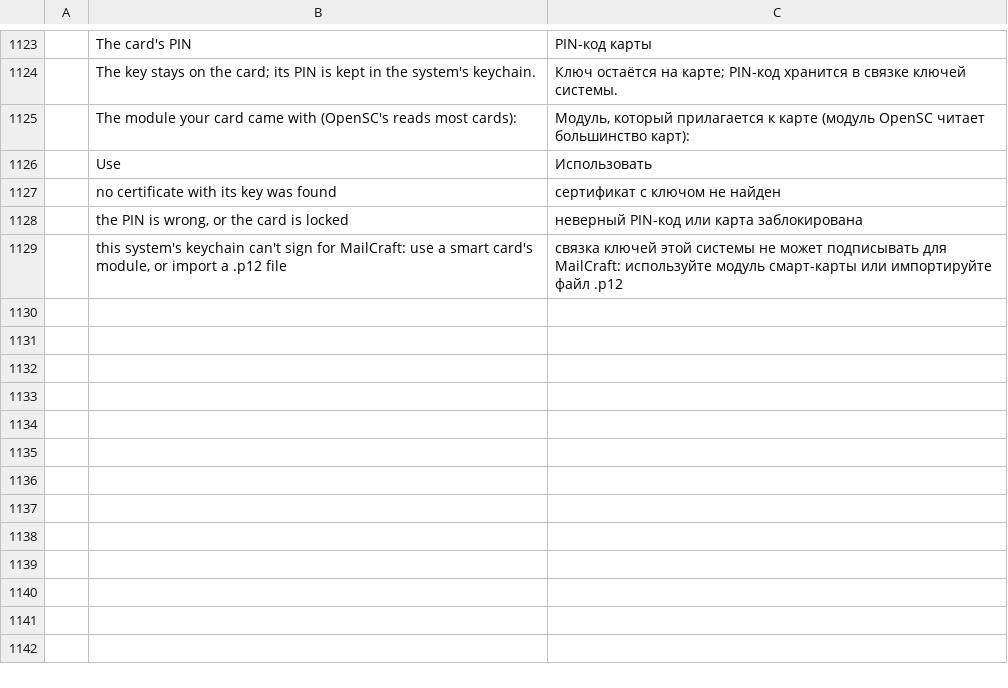
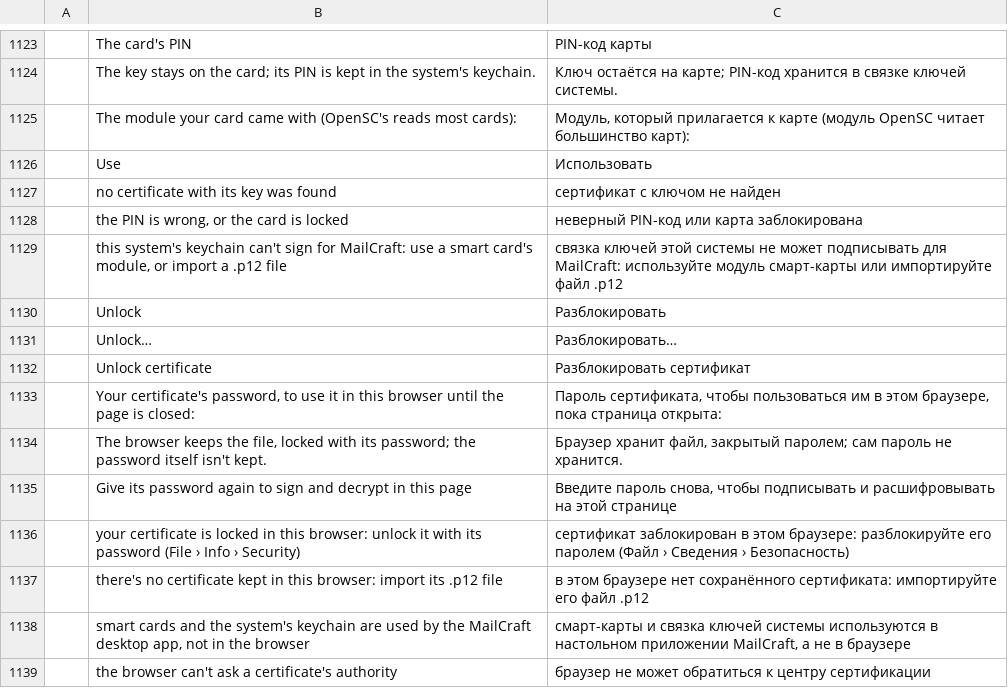
Before and after one commit to ZIDAN44/mailcraft, a TSV file: crates/ui-egui/src/i18n/ru.tsv, drawn as a sheet; only a part is shown, gaps mark what is left out; the diff names each change by its address in the sheet, - before the commit and + after, or states it on an @@ line.

```diff
--- a/crates/ui-egui/src/i18n/ru.tsv
+++ b/crates/ui-egui/src/i18n/ru.tsv
+row 1130:  | Unlock | Разблокировать
+row 1131:  | Unlock… | Разблокировать…
+row 1132:  | Unlock certificate | Разблокировать сертификат
+row 1133:  | Your certificate's password, to use it in this browser until the page is closed: | Пароль сертификата, чтобы пользоваться им в этом браузере, пока страница открыта:
+row 1134:  | The browser keeps the file, locked with its password; the password itself isn't kept. | Браузер хранит файл, закрытый паролем; сам пароль не хранится.
+row 1135:  | Give its password again to sign and decrypt in this page | Введите пароль снова, чтобы подписывать и расшифровывать на этой странице
+row 1136:  | your certificate is locked in this browser: unlock it with its password (File › Info › Security) | сертификат заблокирован в этом браузере: разблокируйте его паролем (Файл › Сведения › Безопасность)
+row 1137:  | there's no certificate kept in this browser: import its .p12 file | в этом браузере нет сохранённого сертификата: импортируйте его файл .p12
+row 1138:  | smart cards and the system's keychain are used by the MailCraft desktop app, not in the browser | смарт-карты и связка ключей системы используются в настольном приложении MailCraft, а не в браузере
+row 1139:  | the browser can't ask a certificate's authority | браузер не может обратиться к центру сертификации
```
Also changed, not shown: crates/ui-egui/src/i18n/ar.tsv, crates/ui-egui/src/i18n/de.tsv, 28 other files.
